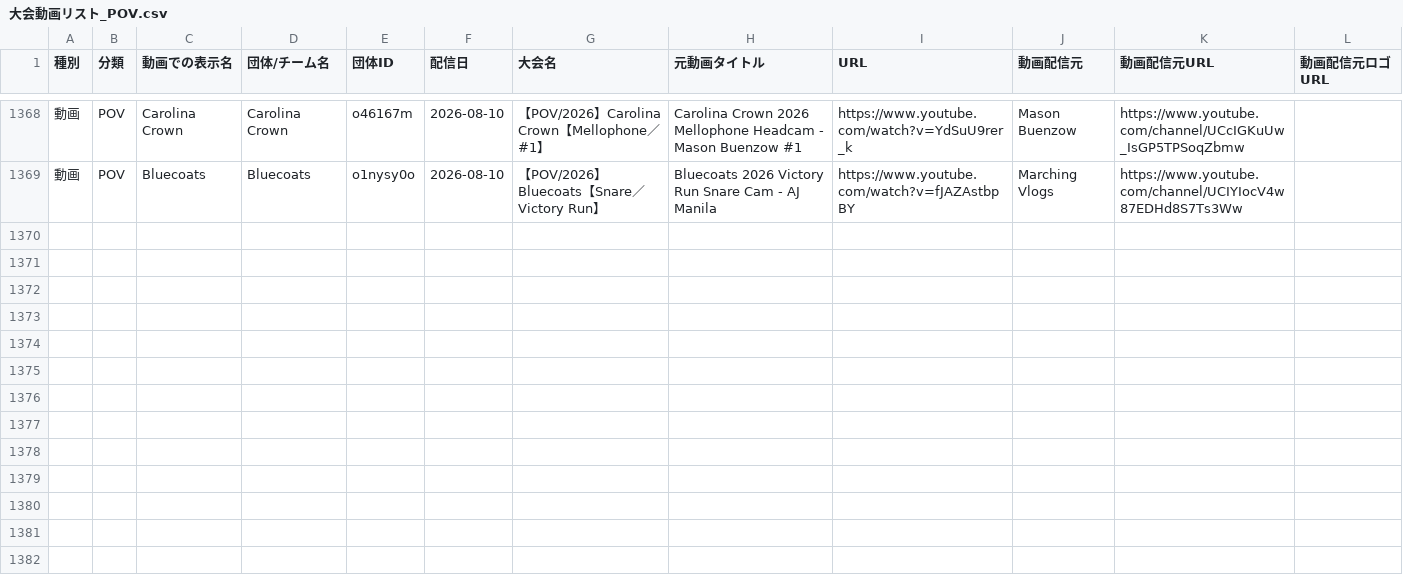
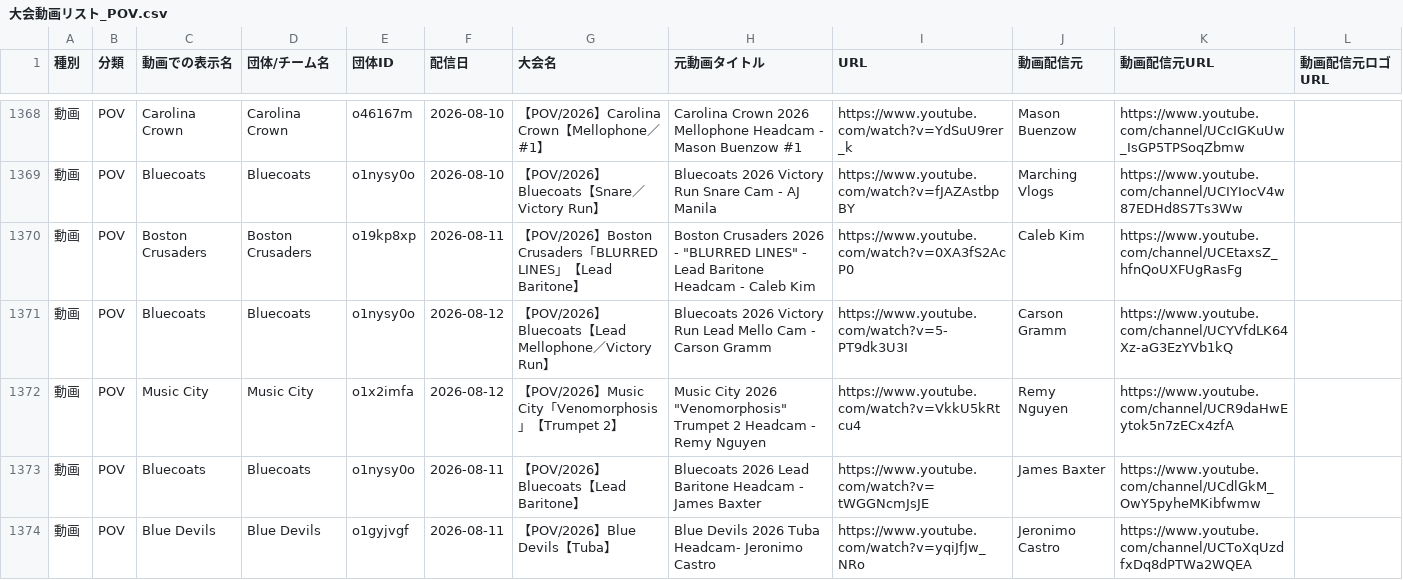
Before and after one commit to YuOKOVHI/marchinz, a CSV file: 大会動画リスト_POV.csv, drawn as a sheet; only a part is shown, gaps mark what is left out; the diff names each change by its address in the sheet, - before the commit and + after, or states it on an @@ line.

```diff
--- a/大会動画リスト_POV.csv
+++ b/大会動画リスト_POV.csv
+row 1370: 動画 | POV | Boston Crusaders | Boston Crusaders | o19kp8xp | 2026-08-11 | 【POV/2026】Boston Crusaders「BLURRED LINES」【Lead Baritone】 | Boston Crusaders 2026 - "BLURRED LINES" - Lead Baritone Headcam - Caleb Kim | https://www.youtube.com/watch?v=0XA3fS2AcP0 | Caleb Kim | https://www.youtube.com/channel/UCEtaxsZ_hfnQoUXFUgRasFg
+row 1371: 動画 | POV | Bluecoats | Bluecoats | o1nysy0o | 2026-08-12 | 【POV/2026】Bluecoats【Lead Mellophone／Victory Run】 | Bluecoats 2026 Victory Run Lead Mello Cam - Carson Gramm | https://www.youtube.com/watch?v=5-PT9dk3U3I | Carson Gramm | https://www.youtube.com/channel/UCYVfdLK64Xz-aG3EzYVb1kQ
+row 1372: 動画 | POV | Music City | Music City | o1x2imfa | 2026-08-12 | 【POV/2026】Music City「Venomorphosis」【Trumpet 2】 | Music City 2026 "Venomorphosis" Trumpet 2 Headcam - Remy Nguyen | https://www.youtube.com/watch?v=VkkU5kRtcu4 | Remy Nguyen | https://www.youtube.com/channel/UCR9daHwEytok5n7zECx4zfA
+row 1373: 動画 | POV | Bluecoats | Bluecoats | o1nysy0o | 2026-08-11 | 【POV/2026】Bluecoats【Lead Baritone】 | Bluecoats 2026 Lead Baritone Headcam - James Baxter | https://www.youtube.com/watch?v=tWGGNcmJsJE | James Baxter | https://www.youtube.com/channel/UCdlGkM_OwY5pyheMKibfwmw
+row 1374: 動画 | POV | Blue Devils | Blue Devils | o1gyjvgf | 2026-08-11 | 【POV/2026】Blue Devils【Tuba】 | Blue Devils 2026 Tuba Headcam- Jeronimo Castro | https://www.youtube.com/watch?v=yqiJfJw_NRo | Jeronimo Castro | https://www.youtube.com/channel/UCToXqUzdfxDq8dPTWa2WQEA
```
Also changed, not shown: 3 other files.
